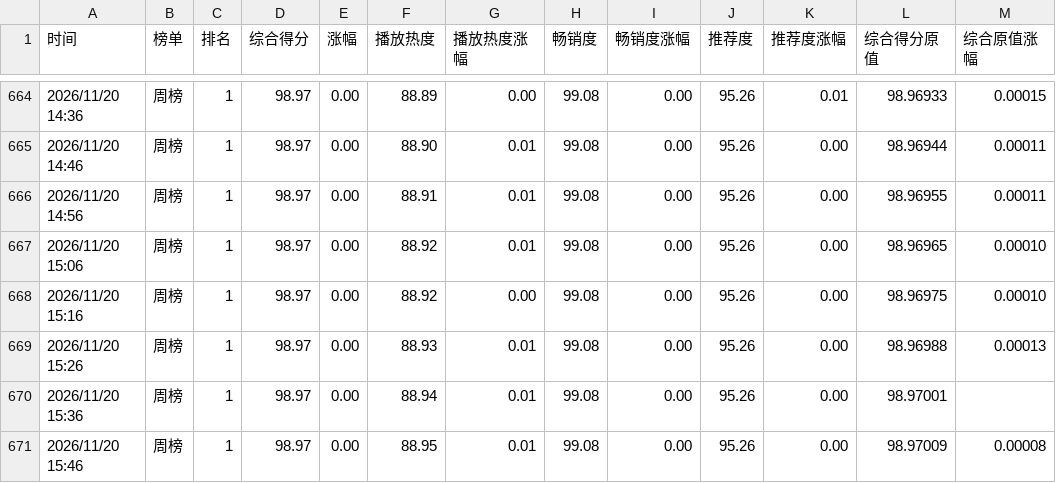
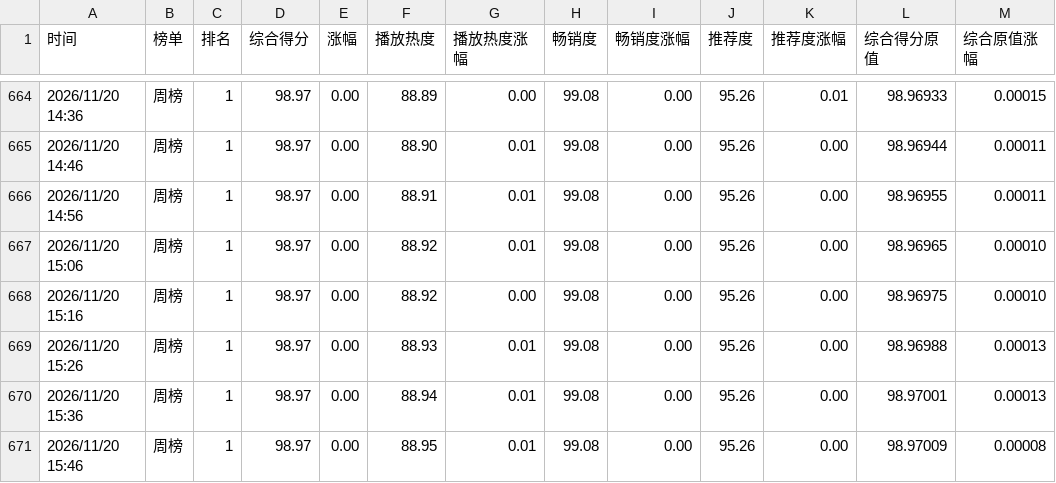
Before and after one commit to haanhaanL/mzc051, a CSV file: weekly.csv, drawn as a sheet; only a part is shown, gaps mark what is left out.

Commit message:
Update weekly.csv

```diff
--- a/weekly.csv
+++ b/weekly.csv
@@ -669,3 +669,3 @@
 2026/11/20 15:26,周榜,1,98.97,0.00,88.93,0.01,99.08,0.00,95.26,0.00,98.96988,0.00013
-2026/11/20 15:36,周榜,1,98.97,0.00,88.94,0.01,99.08,0.00,95.26,0.00,98.97001,
+2026/11/20 15:36,周榜,1,98.97,0.00,88.94,0.01,99.08,0.00,95.26,0.00,98.97001,0.00013
 2026/11/20 15:46,周榜,1,98.97,0.00,88.95,0.01,99.08,0.00,95.26,0.00,98.97009,0.00008
```
